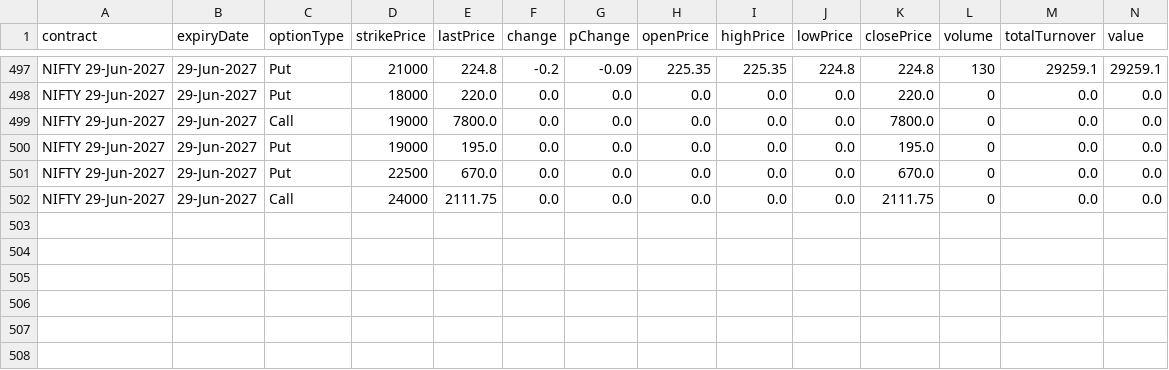
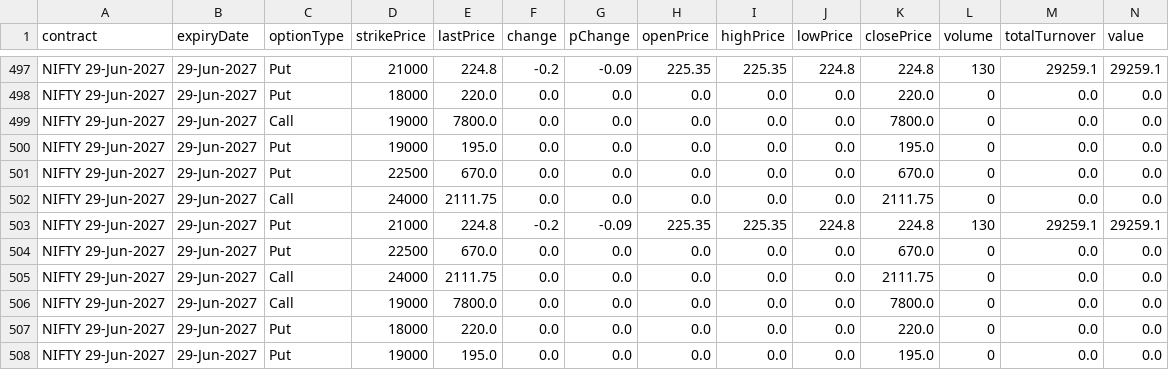
Before and after one commit to ashishKAgg/nse-derivative-oi, a CSV file: optionOIData/nifty50/nifty50-29-Jun-2027.csv, drawn as a sheet; only a part is shown, gaps mark what is left out; rows hold the shown columns only; the diff names each change by its address in the sheet, - before the commit and + after, or states it on an @@ line.

```diff
--- a/optionOIData/nifty50/nifty50-29-Jun-2027.csv
+++ b/optionOIData/nifty50/nifty50-29-Jun-2027.csv
+row 503: NIFTY 29-Jun-2027 | 29-Jun-2027 | Put | 21000 | 224.8 | -0.2 | -0.09 | 225.35 | 225.35 | 224.8 | 224.8 | 130 | 29259.1 | 29259.1
+row 504: NIFTY 29-Jun-2027 | 29-Jun-2027 | Put | 22500 | 670.0 | 0.0 | 0.0 | 0.0 | 0.0 | 0.0 | 670.0 | 0 | 0.0 | 0.0
+row 505: NIFTY 29-Jun-2027 | 29-Jun-2027 | Call | 24000 | 2111.75 | 0.0 | 0.0 | 0.0 | 0.0 | 0.0 | 2111.75 | 0 | 0.0 | 0.0
+row 506: NIFTY 29-Jun-2027 | 29-Jun-2027 | Call | 19000 | 7800.0 | 0.0 | 0.0 | 0.0 | 0.0 | 0.0 | 7800.0 | 0 | 0.0 | 0.0
+row 507: NIFTY 29-Jun-2027 | 29-Jun-2027 | Put | 18000 | 220.0 | 0.0 | 0.0 | 0.0 | 0.0 | 0.0 | 220.0 | 0 | 0.0 | 0.0
+row 508: NIFTY 29-Jun-2027 | 29-Jun-2027 | Put | 19000 | 195.0 | 0.0 | 0.0 | 0.0 | 0.0 | 0.0 | 195.0 | 0 | 0.0 | 0.0
```
Also changed, not shown: optionOIData/nifty50/nifty50-25-Jun-2030.csv, optionOIData/nifty50/nifty50-26-Jun-2029.csv, 1 other file.
